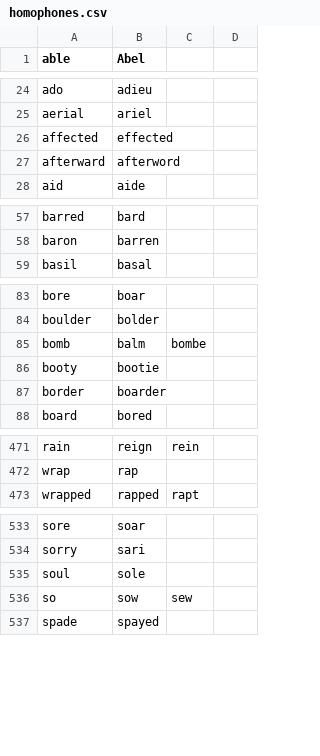
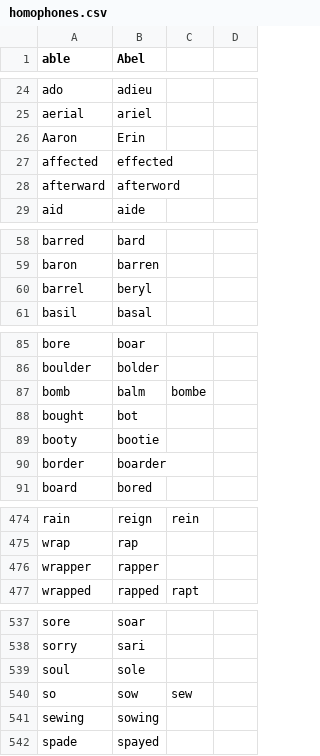
Before and after one commit to brxck/brxck_talon, a CSV file: code/homophones.csv, drawn as a sheet; only a part is shown, gaps mark what is left out; the diff covers the shown part only.

Commit message:
Add more homophones (#957)
* Add more homophones

* [pre-commit.ci] auto fixes from pre-commit.com hooks

for more information, see https://pre-commit.ci

Co-authored-by: pre-commit-ci[bot] <66853113+pre-commit-ci[bot]@users.noreply.github.com>

```diff
--- a/code/homophones.csv
+++ b/code/homophones.csv
@@ -25,2 +25,3 @@ ado,adieu
 aerial,ariel
+Aaron,Erin
 affected,effected
@@ -58,2 +59,3 @@ barred,bard
 baron,barren
+barrel,beryl
 basil,basal
@@ -85,2 +87,3 @@ boulder,bolder
 bomb,balm,bombe
+bought,bot
 booty,bootie
@@ -472,2 +475,3 @@ rain,reign,rein
 wrap,rap
+wrapper,rapper
 wrapped,rapped,rapt
@@ -536,2 +540,3 @@ soul,sole
 so,sow,sew
+sewing,sowing
 spade,spayed
```
Also changed, not shown: 1 added row and 1 removed row elsewhere in this file.
